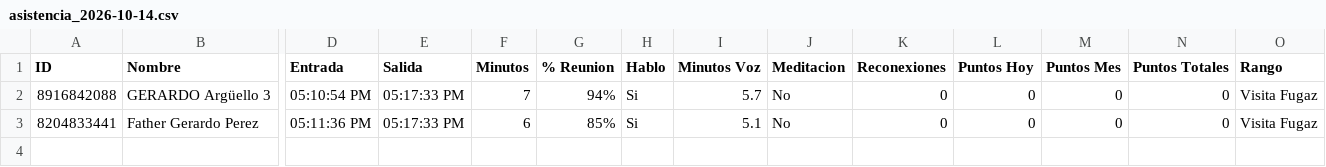
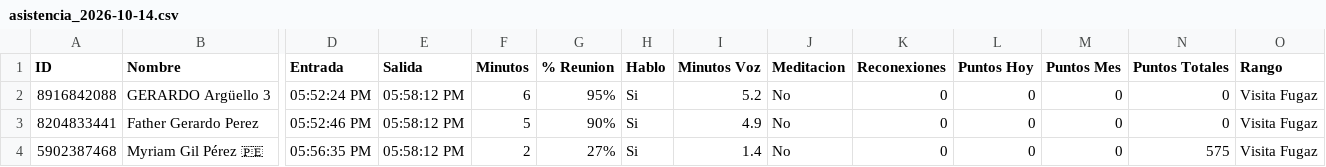
Before and after one commit to arguellosolanogerardo-cloud/llamada-telegram, a CSV file: data/asistencias/asistencia_2026-10-14.csv, drawn as a sheet; only a part is shown, gaps mark what is left out; rows hold the shown columns only; the diff names each change by its address in the sheet, - before the commit and + after, or states it on an @@ line.

```diff
--- a/data/asistencias/asistencia_2026-10-14.csv
+++ b/data/asistencias/asistencia_2026-10-14.csv
-D2 (Entrada): 05:10:54 PM
+D2 (Entrada): 05:52:24 PM
-E2:E3 (Salida): 05:17:33 PM
+E2:E3 (Salida): 05:58:12 PM
-F2 (Minutos): 7
+F2 (Minutos): 6
-G2 (% Reunion): 94%
+G2 (% Reunion): 95%
-I2 (Minutos Voz): 5.7
+I2 (Minutos Voz): 5.2
-D3 (Entrada): 05:11:36 PM
+D3 (Entrada): 05:52:46 PM
-F3 (Minutos): 6
+F3 (Minutos): 5
-G3 (% Reunion): 85%
+G3 (% Reunion): 90%
-I3 (Minutos Voz): 5.1
+I3 (Minutos Voz): 4.9
+row 4: 5902387468 | Myriam Gil Pérez 🇵🇪 | 05:56:35 PM | 05:58:12 PM | 2 | 27% | Si | 1.4 | No | 0 | 0 | 0 | 575 | Visita Fugaz
```
Also changed, not shown: 7 other files.
